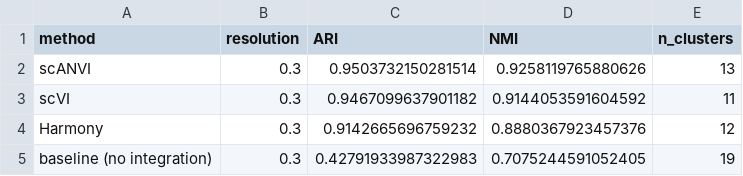
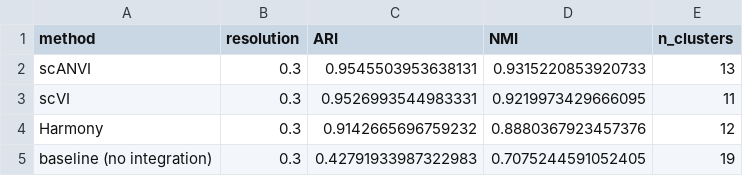
Before and after one commit to SmallSquirrel3/SingleCell_integration_pancreas, a CSV file: results/best_per_method.csv, drawn as a sheet.

```diff
--- a/results/best_per_method.csv
+++ b/results/best_per_method.csv
@@ -1,4 +1,4 @@
 method,resolution,ARI,NMI,n_clusters
-scANVI,0.3,0.9503732150281514,0.9258119765880626,13
-scVI,0.3,0.9467099637901182,0.9144053591604592,11
+scANVI,0.3,0.9545503953638131,0.9315220853920733,13
+scVI,0.3,0.9526993544983331,0.9219973429666095,11
 Harmony,0.3,0.9142665696759232,0.8880367923457376,12
```
Also changed, not shown: results/heldout_metrics.csv, 38 other files.
